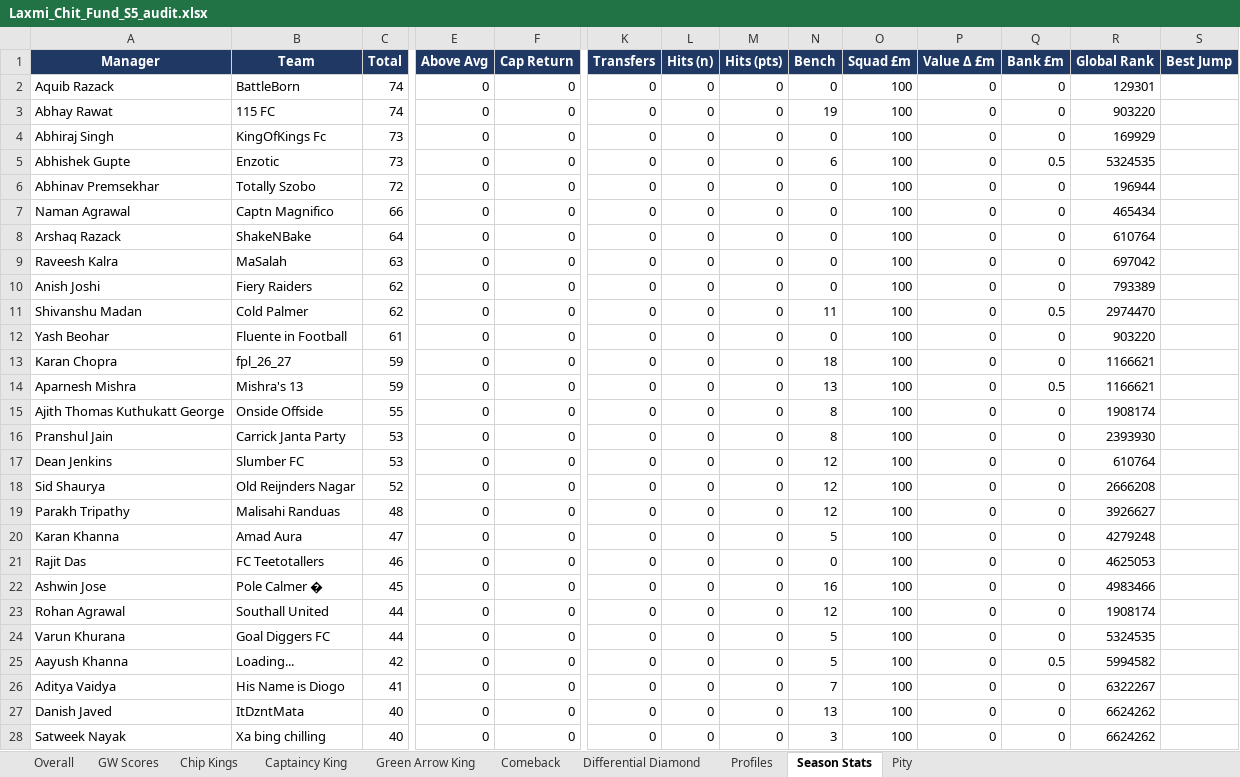
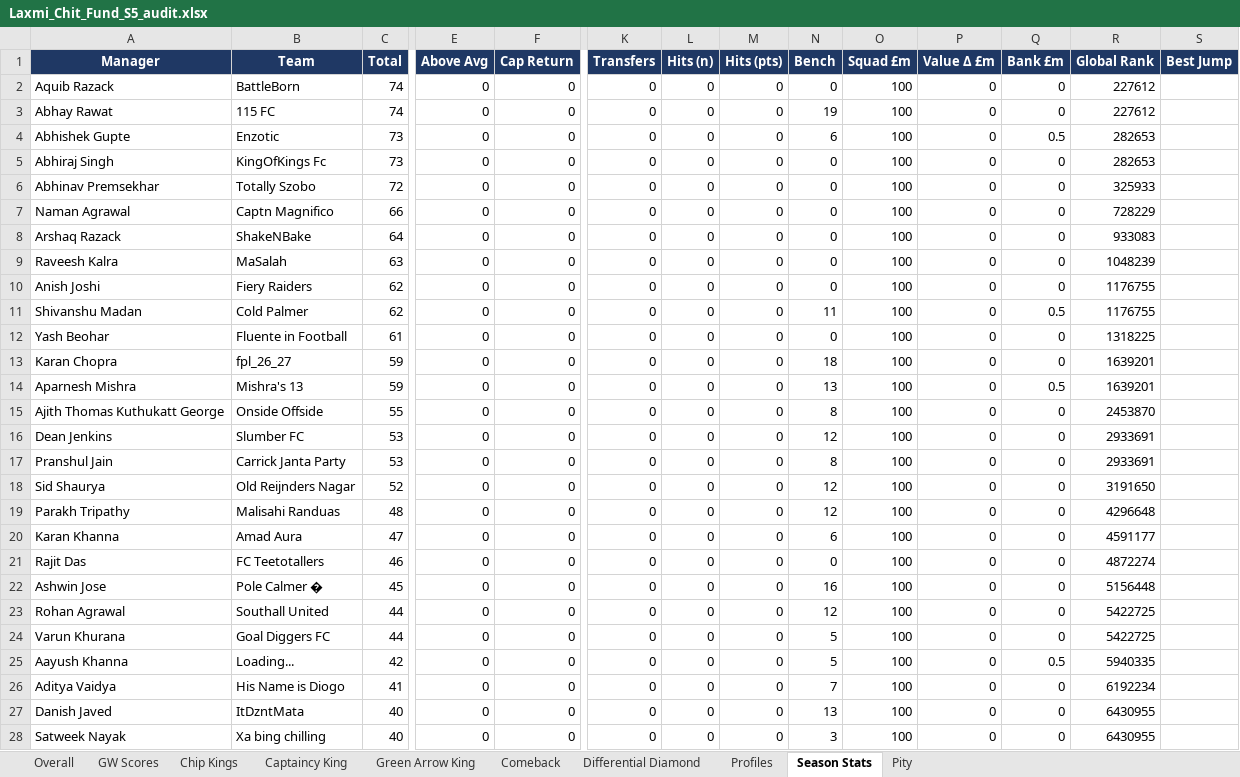
Before and after one commit to yash1997beohar/lcf-s5, an Excel workbook: docs/Laxmi_Chit_Fund_S5_audit.xlsx, sheet Season Stats, drawn as a sheet; only a part is shown, gaps mark what is left out; values as stored, in another font and other column widths than the file's, no borders; removed rows and columns are numbered as before the commit, all else as after; rows hold the shown columns only; the diff covers the shown part only; the diff names each change by its address in the sheet, - before the commit and + after, or states it on an @@ line.

```diff
--- a/docs/Laxmi_Chit_Fund_S5_audit.xlsx (sheet Season Stats)
+++ b/docs/Laxmi_Chit_Fund_S5_audit.xlsx (sheet Season Stats)
-R2 (Global Rank): 129301
+R2 (Global Rank): 227612
-R3 (Global Rank): 903220
+R3 (Global Rank): 227612
+row 4: Abhishek Gupte | Enzotic | 73 | 0 | 0 | 0 | 0 | 0 | 6 | 100 | 0 | 0.5 | 282653
-R5 (Global Rank): 169929
+R5 (Global Rank): 282653
-row 5: Abhishek Gupte | Enzotic | 73 | 0 | 0 | 0 | 0 | 0 | 6 | 100 | 0 | 0.5 | 5324535
-R6 (Global Rank): 196944
+R6 (Global Rank): 325933
-R7 (Global Rank): 465434
+R7 (Global Rank): 728229
-R8 (Global Rank): 610764
+R8 (Global Rank): 933083
-R9 (Global Rank): 697042
+R9 (Global Rank): 1048239
-R10 (Global Rank): 793389
+R10 (Global Rank): 1176755
-R11 (Global Rank): 2974470
+R11 (Global Rank): 1176755
-R12 (Global Rank): 903220
+R12 (Global Rank): 1318225
-R13:R14 (Global Rank): 1166621
+R13:R14 (Global Rank): 1639201
-R15 (Global Rank): 1908174
+R15 (Global Rank): 2453870
-row 16: Pranshul Jain | Carrick Janta Party | 53 | 0 | 0 | 0 | 0 | 0 | 8 | 100 | 0 | 0 | 2393930
-R16 (Global Rank): 610764
+R16 (Global Rank): 2933691
+row 17: Pranshul Jain | Carrick Janta Party | 53 | 0 | 0 | 0 | 0 | 0 | 8 | 100 | 0 | 0 | 2933691
-R18 (Global Rank): 2666208
+R18 (Global Rank): 3191650
-R19 (Global Rank): 3926627
+R19 (Global Rank): 4296648
-N20 (Bench): 5
+N20 (Bench): 6
-R20 (Global Rank): 4279248
+R20 (Global Rank): 4591177
-R21 (Global Rank): 4625053
+R21 (Global Rank): 4872274
-R22 (Global Rank): 4983466
+R22 (Global Rank): 5156448
-R23 (Global Rank): 1908174
+R23 (Global Rank): 5422725
-R24 (Global Rank): 5324535
+R24 (Global Rank): 5422725
-R25 (Global Rank): 5994582
+R25 (Global Rank): 5940335
-R26 (Global Rank): 6322267
+R26 (Global Rank): 6192234
-R27:R28 (Global Rank): 6624262
+R27:R28 (Global Rank): 6430955
```
Also changed, not shown: 4 edited cells elsewhere in this sheet, sheet GW Scores, sheet Captaincy King, sheet Green Arrow King, sheet Overall, sheet Profiles, 2 other files.
